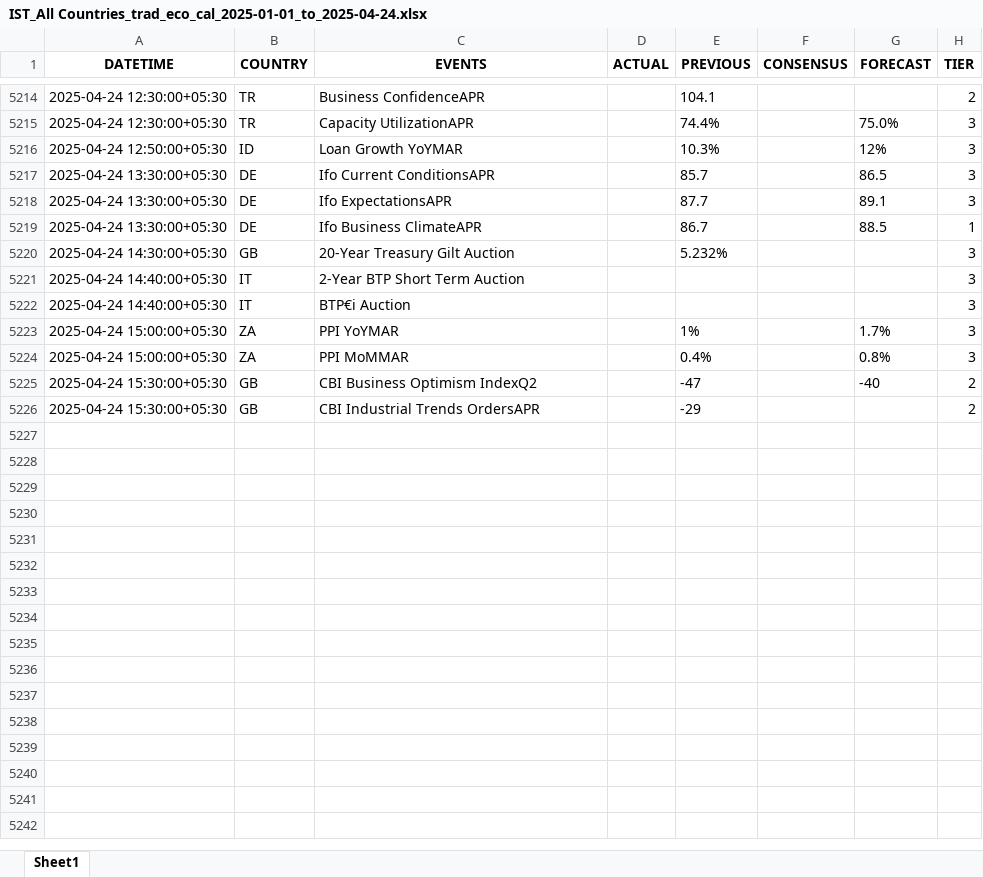
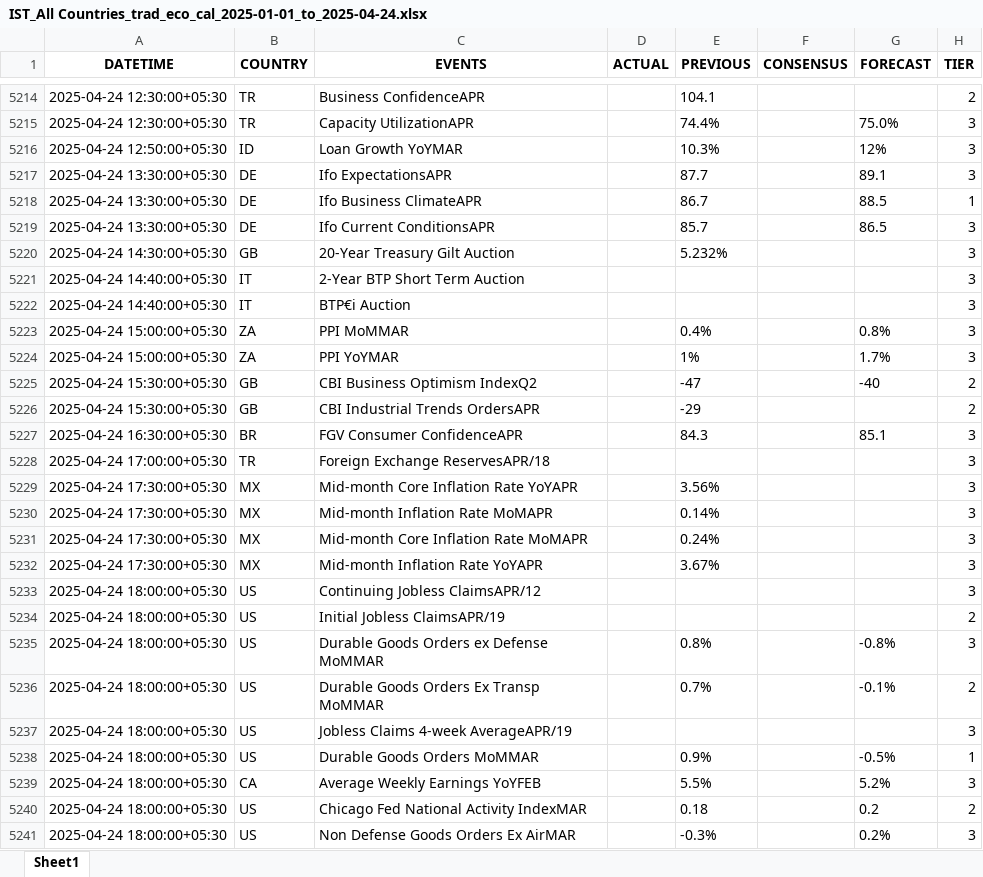
Before and after one commit to krishangguptafibonacciresearch/DistributionProject, an Excel workbook: Input_data/IST_All Countries_trad_eco_cal_2025-01-01_to_2025-04-24.xlsx, sheet Sheet1, drawn as a sheet; only a part is shown, gaps mark what is left out; values as stored, in another font and other column widths than the file's, no borders; the diff covers the shown part only; the diff names each change by its address in the sheet, - before the commit and + after, or states it on an @@ line.

```diff
--- a/Input_data/IST_All Countries_trad_eco_cal_2025-01-01_to_2025-04-24.xlsx (sheet Sheet1)
+++ b/Input_data/IST_All Countries_trad_eco_cal_2025-01-01_to_2025-04-24.xlsx (sheet Sheet1)
@@ row 5217 moved to row 5219: 2025-04-24 13:30:00+05:30 @@
@@ row 5223 moved to row 5224: 2025-04-24 15:00:00+05:30 @@
+row 5227: 2025-04-24 16:30:00+05:30 | BR | FGV Consumer ConfidenceAPR |  | 84.3 |  | 85.1 | 3
+row 5228: 2025-04-24 17:00:00+05:30 | TR | Foreign Exchange ReservesAPR/18 |  |  |  |  | 3
+row 5229: 2025-04-24 17:30:00+05:30 | MX | Mid-month Core Inflation Rate YoYAPR |  | 3.56% |  |  | 3
+row 5230: 2025-04-24 17:30:00+05:30 | MX | Mid-month Inflation Rate MoMAPR |  | 0.14% |  |  | 3
+row 5231: 2025-04-24 17:30:00+05:30 | MX | Mid-month Core Inflation Rate MoMAPR |  | 0.24% |  |  | 3
+row 5232: 2025-04-24 17:30:00+05:30 | MX | Mid-month Inflation Rate YoYAPR |  | 3.67% |  |  | 3
+row 5233: 2025-04-24 18:00:00+05:30 | US | Continuing Jobless ClaimsAPR/12 |  |  |  |  | 3
+row 5234: 2025-04-24 18:00:00+05:30 | US | Initial Jobless ClaimsAPR/19 |  |  |  |  | 2
+row 5235: 2025-04-24 18:00:00+05:30 | US | Durable Goods Orders ex Defense MoMMAR |  | 0.8% |  | -0.8% | 3
+row 5236: 2025-04-24 18:00:00+05:30 | US | Durable Goods Orders Ex Transp MoMMAR |  | 0.7% |  | -0.1% | 2
+row 5237: 2025-04-24 18:00:00+05:30 | US | Jobless Claims 4-week AverageAPR/19 |  |  |  |  | 3
+row 5238: 2025-04-24 18:00:00+05:30 | US | Durable Goods Orders MoMMAR |  | 0.9% |  | -0.5% | 1
+row 5239: 2025-04-24 18:00:00+05:30 | CA | Average Weekly Earnings YoYFEB |  | 5.5% |  | 5.2% | 3
+row 5240: 2025-04-24 18:00:00+05:30 | US | Chicago Fed National Activity IndexMAR |  | 0.18 |  | 0.2 | 2
+row 5241: 2025-04-24 18:00:00+05:30 | US | Non Defense Goods Orders Ex AirMAR |  | -0.3% |  | 0.2% | 3
```
Also changed, not shown: 1 added row, 1 removed row, 1681 moved rows and 2 edited cells elsewhere in this sheet, Input_data/IST_US_trad_eco_cal_2025-01-01_to_2025-04-24.xlsx, 2 other files.
